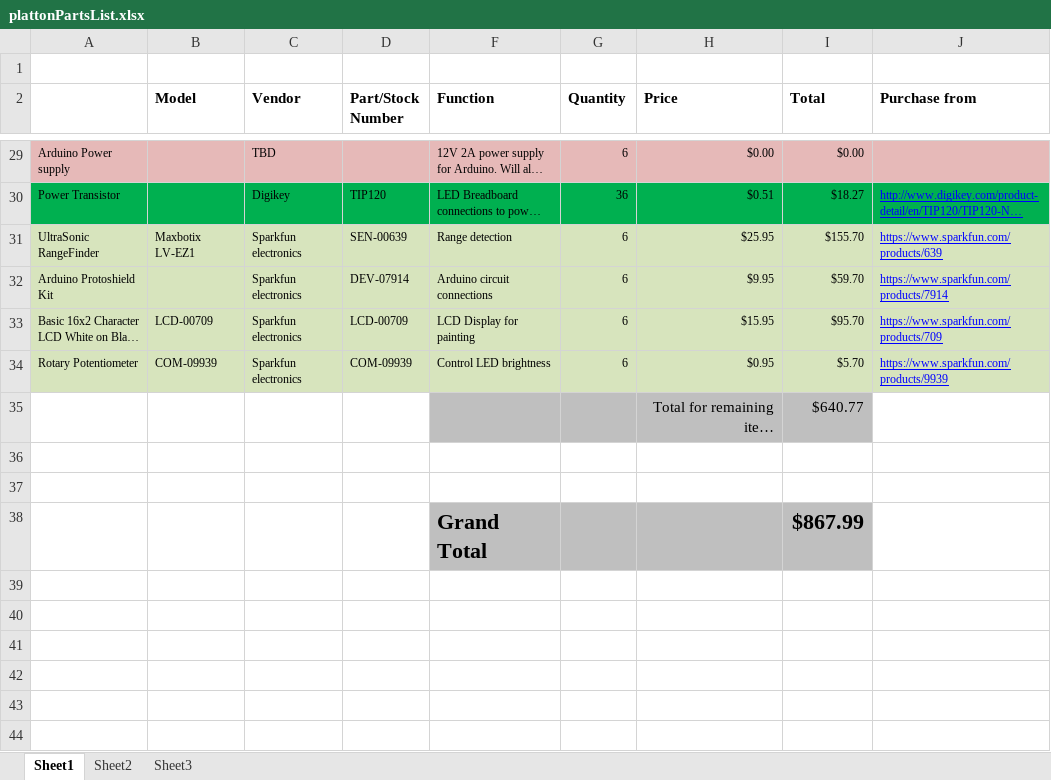
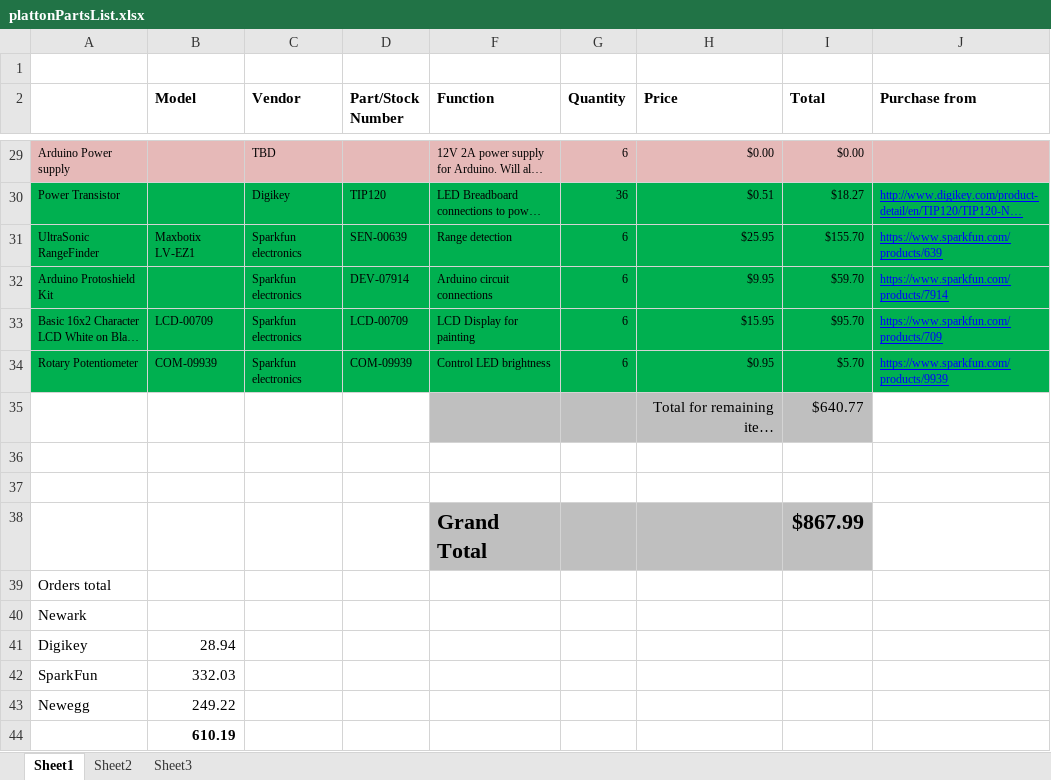
Before and after one commit to ArbitraryY/sotu, an Excel workbook: platoon/logistics/plattonPartsList.xlsx, sheet Sheet1, drawn as a sheet; only a part is shown, gaps mark what is left out; long unchanged cells end in …; values as stored, in another font and other column widths than the file's, no borders; the diff names each change by its address in the sheet, - before the commit and + after, or states it on an @@ line.

Commit message:
Updated parts list and small changes to OSC scripts

```diff
--- a/platoon/logistics/plattonPartsList.xlsx (sheet Sheet1)
+++ b/platoon/logistics/plattonPartsList.xlsx (sheet Sheet1)
-A31:D34 fill: #D7E4BD
+A31:D34 fill: #00B050
-F31:J34 fill: #D7E4BD
+F31:J34 fill: #00B050
+row 39: Orders total
+row 40: Newark
+row 41: Digikey | 28.94
+row 42: SparkFun | 332.03
+row 43: Newegg | 249.22
+row 44:  | 610.19
```
Also changed, not shown: 2 other files.
